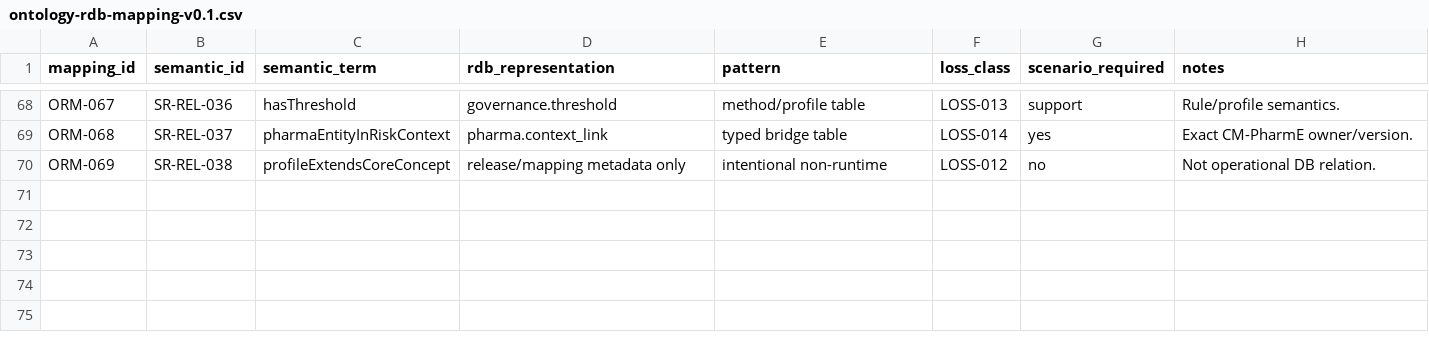
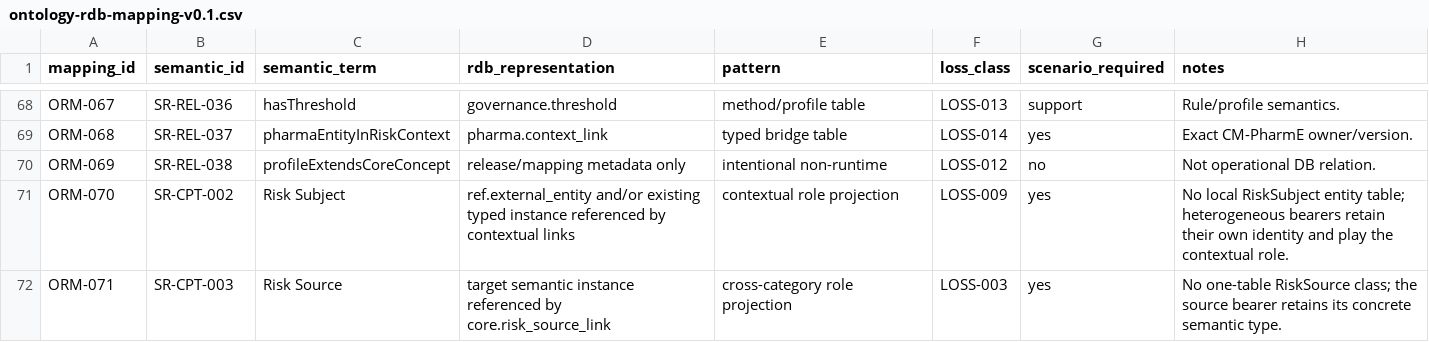
Before and after one commit to ArazSaieArasi3/SemRisk, a CSV file: relational/design/ontology-rdb-mapping-v0.1.csv, drawn as a sheet; only a part is shown, gaps mark what is left out.

Commit message:
W3A RDB: complete 71 of 71 semantic mapping coverage

```diff
--- a/relational/design/ontology-rdb-mapping-v0.1.csv
+++ b/relational/design/ontology-rdb-mapping-v0.1.csv
@@ -70 +70,3 @@ ORM-068,SR-REL-037,pharmaEntityInRiskContext,pharma.context_link,typed bridge ta
 ORM-069,SR-REL-038,profileExtendsCoreConcept,release/mapping metadata only,intentional non-runtime,LOSS-012,no,Not operational DB relation.
+ORM-070,SR-CPT-002,Risk Subject,"ref.external_entity and/or existing typed instance referenced by contextual links",contextual role projection,LOSS-009,yes,"No local RiskSubject entity table; heterogeneous bearers retain their own identity and play the contextual role."
+ORM-071,SR-CPT-003,Risk Source,"target semantic instance referenced by core.risk_source_link",cross-category role projection,LOSS-003,yes,"No one-table RiskSource class; the source bearer retains its concrete semantic type."
```
